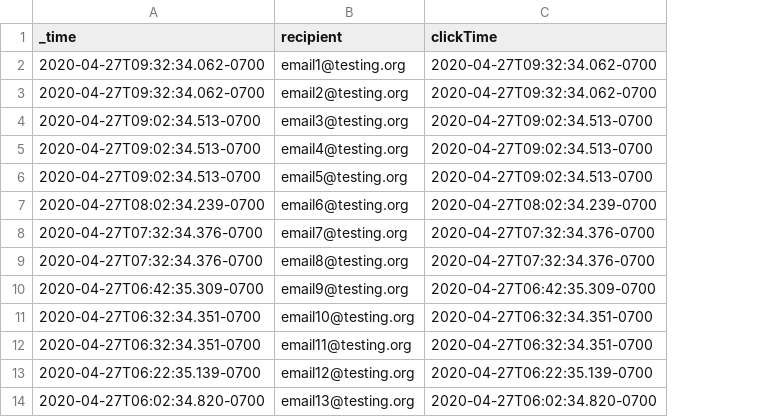
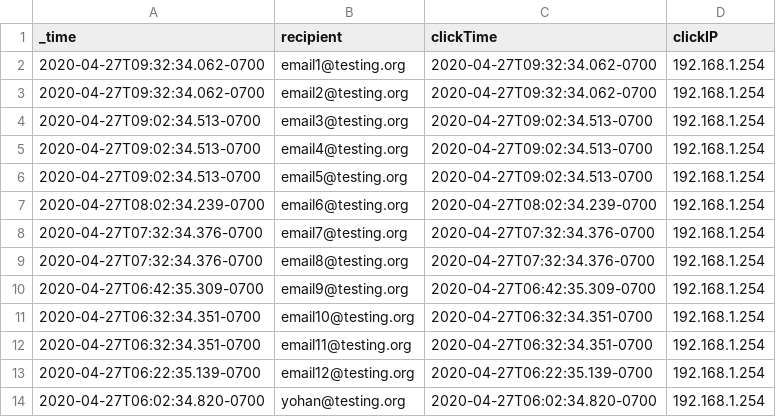
Before and after one commit to jsariasgeek/simple-python-csv-parser, a CSV file: sample_file.csv, drawn as a sheet; the diff names each change by its address in the sheet, - before the commit and + after, or states it on an @@ line.

```diff
--- a/sample_file.csv
+++ b/sample_file.csv
+column D (clickIP), rows 2-14: all 192.168.1.254
-B14 (recipient): email13@testing.org
+B14 (recipient): yohan@testing.org
```
Also changed, not shown: 2 other files.
